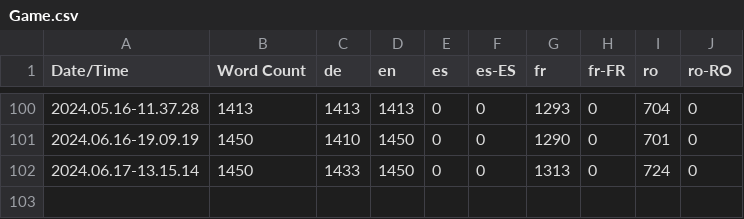
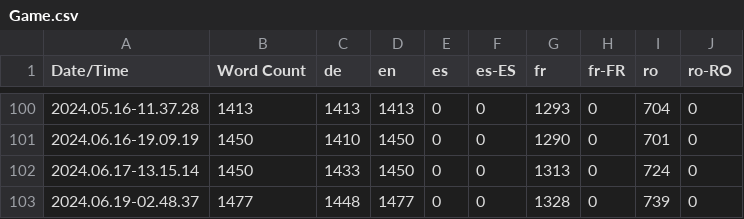
Before and after one commit to LifeVair/Life-VaiR-Serious-Game, a CSV file: Content/Localization/Game/Game.csv, drawn as a sheet; only a part is shown, gaps mark what is left out; the diff names each change by its address in the sheet, - before the commit and + after, or states it on an @@ line.

```diff
--- a/Content/Localization/Game/Game.csv
+++ b/Content/Localization/Game/Game.csv
+row 103: 2024.06.19-02.48.37 | 1477 | 1448 | 1477 | 0 | 0 | 1328 | 0 | 739 | 0
```
Also changed, not shown: 14 other files.
